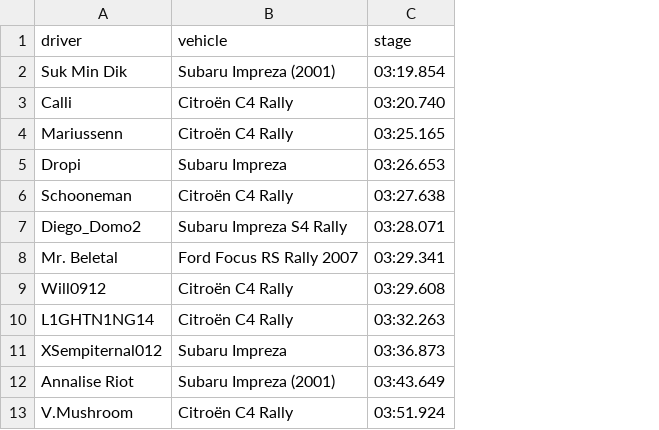
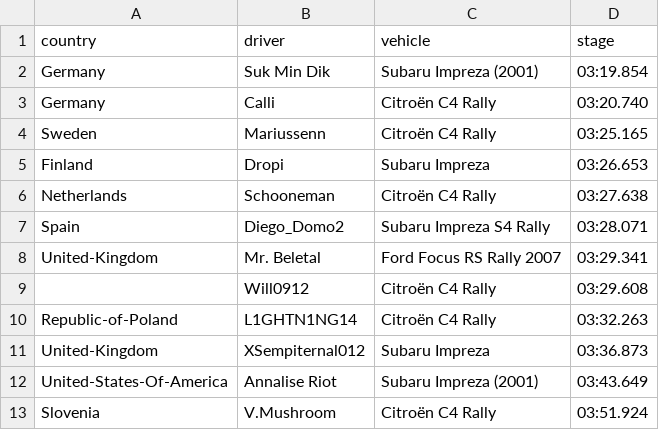
Before and after one commit to will09122000/Results-Reader, a CSV file: results/1.csv, drawn as a sheet; the diff names each change by its address in the sheet, - before the commit and + after, or states it on an @@ line.

Commit message:
Archive and country column added

```diff
--- a/results/1.csv
+++ b/results/1.csv
+column A (country), rows 2-13: Germany | Germany | Sweden | Finland | Netherlands | Spain | United-Kingdom |  | Republic-of-Poland | United-Kingdom | United-States-Of-America | Slovenia
```
Also changed, not shown: results/2.csv, results/3.csv, 23 other files.
